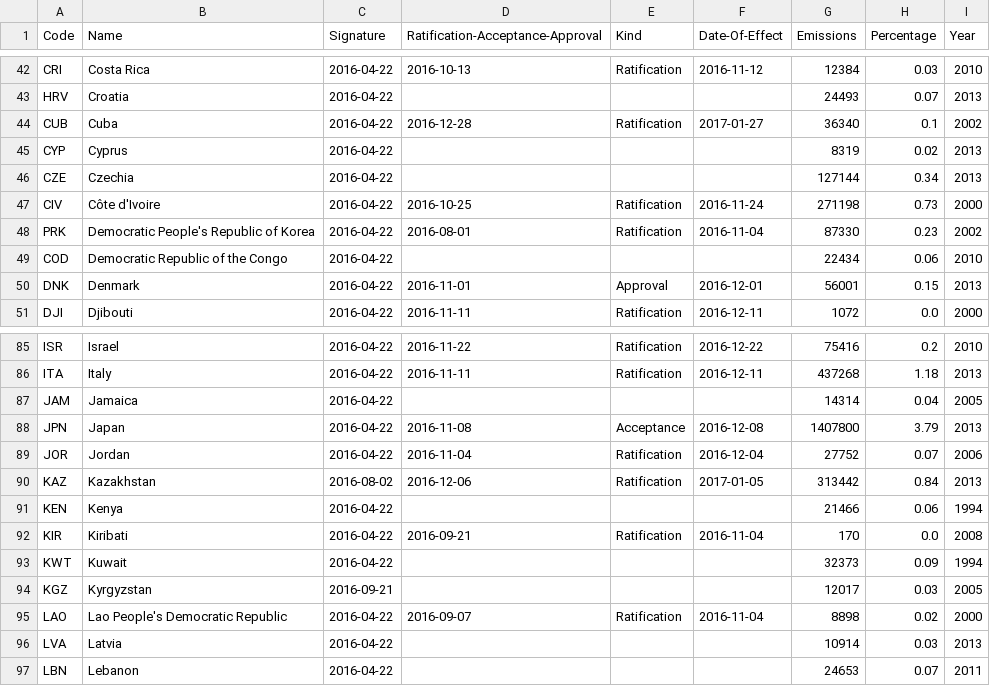
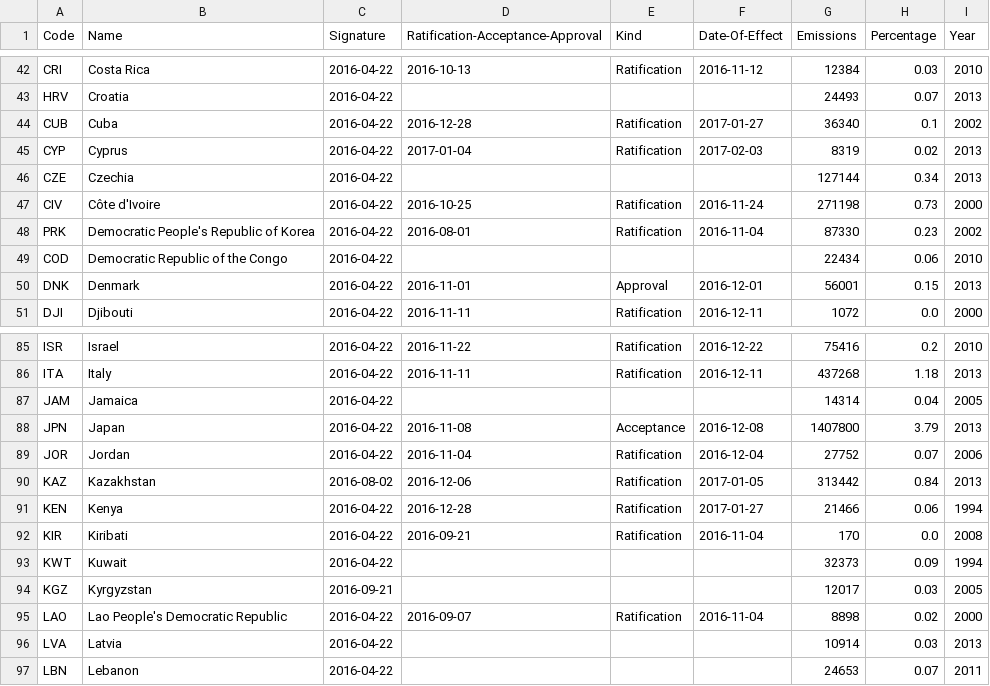
Before and after one commit to openclimatedata/paris-agreement-entry-into-force, a CSV file: data/paris-agreement-entry-into-force.csv, drawn as a sheet; only a part is shown, gaps mark what is left out.

Commit message:
Update with Kenya and Cyprus

```diff
--- a/data/paris-agreement-entry-into-force.csv
+++ b/data/paris-agreement-entry-into-force.csv
@@ -44,3 +44,3 @@ HRV,Croatia,2016-04-22,,,,24493,0.07,2013
 CUB,Cuba,2016-04-22,2016-12-28,Ratification,2017-01-27,36340,0.1,2002
-CYP,Cyprus,2016-04-22,,,,8319,0.02,2013
+CYP,Cyprus,2016-04-22,2017-01-04,Ratification,2017-02-03,8319,0.02,2013
 CZE,Czechia,2016-04-22,,,,127144,0.34,2013
@@ -90,3 +90,3 @@ JOR,Jordan,2016-04-22,2016-11-04,Ratification,2016-12-04,27752,0.07,2006
 KAZ,Kazakhstan,2016-08-02,2016-12-06,Ratification,2017-01-05,313442,0.84,2013
-KEN,Kenya,2016-04-22,,,,21466,0.06,1994
+KEN,Kenya,2016-04-22,2016-12-28,Ratification,2017-01-27,21466,0.06,1994
 KIR,Kiribati,2016-04-22,2016-09-21,Ratification,2016-11-04,170,0.0,2008
```
